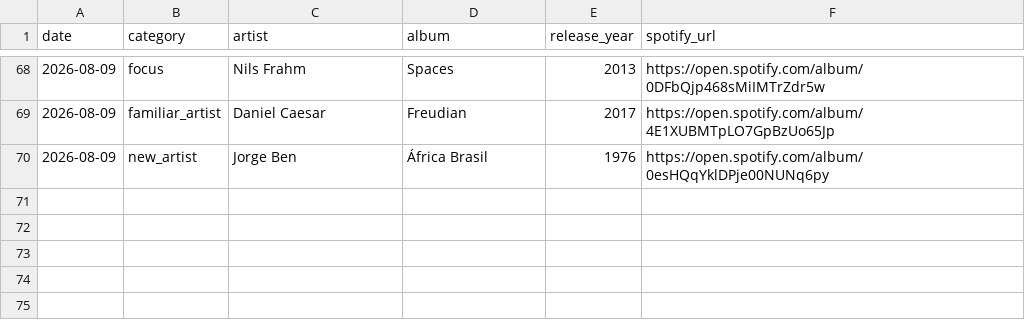
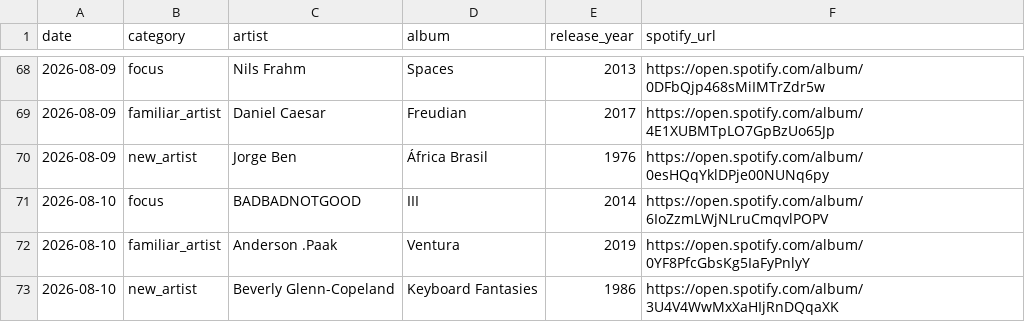
Before and after one commit to mschachner/ultrafilter, a CSV file: recommendation_history.csv, drawn as a sheet; only a part is shown, gaps mark what is left out.

```diff
--- a/recommendation_history.csv
+++ b/recommendation_history.csv
@@ -70 +70,4 @@ date,category,artist,album,release_year,spotify_url
 2026-08-09,new_artist,Jorge Ben,África Brasil,1976,https://open.spotify.com/album/0esHQqYklDPje00NUNq6py
+2026-08-10,focus,BADBADNOTGOOD,III,2014,https://open.spotify.com/album/6IoZzmLWjNLruCmqvlPOPV
+2026-08-10,familiar_artist,Anderson .Paak,Ventura,2019,https://open.spotify.com/album/0YF8PfcGbsKg5IaFyPnlyY
+2026-08-10,new_artist,Beverly Glenn-Copeland,Keyboard Fantasies,1986,https://open.spotify.com/album/3U4V4WwMxXaHIjRnDQqaXK
```
Also changed, not shown: 1 other file.
